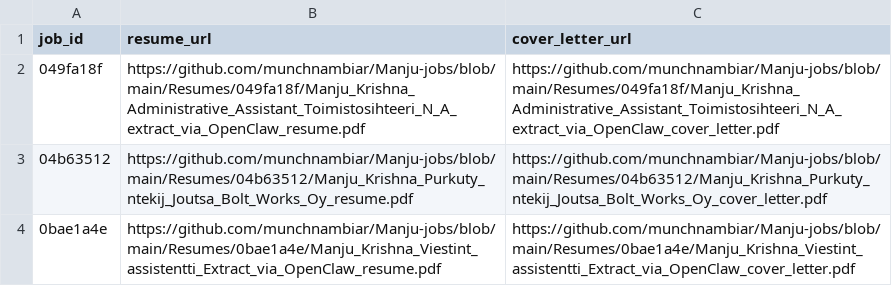
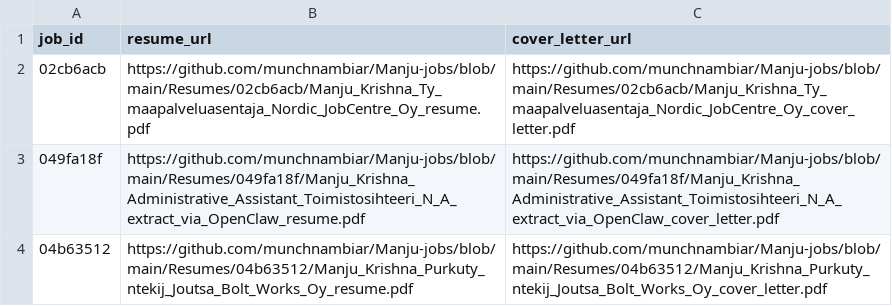
Before and after one commit to vinchess1989/manju-jobs-dashboard, a CSV file: input.csv, drawn as a sheet; only a part is shown; the shorter side is filled out with more unchanged rows.

Commit message:
Update resume links for batch

```diff
--- a/input.csv
+++ b/input.csv
@@ -1,2 +1,3 @@
 job_id,resume_url,cover_letter_url
+02cb6acb,https://github.com/munchnambiar/Manju-jobs/blob/main/Resumes/02cb6acb/Manju_Krishna_Ty_maapalveluasentaja_Nordic_JobCentre_Oy_resume.pdf,https://github.com/munchnambiar/Manju-jobs/blob/main/Resumes/02cb6acb/Manju_Krishna_Ty_maapalveluasentaja_Nordic_JobCentre_Oy_cover_letter.pdf
 049fa18f,https://github.com/munchnambiar/Manju-jobs/blob/main/Resumes/049fa18f/Manju_Krishna_Administrative_Assistant_Toimistosihteeri_N_A_extract_via_OpenClaw_resume.pdf,https://github.com/munchnambiar/Manju-jobs/blob/main/Resumes/049fa18f/Manju_Krishna_Administrative_Assistant_Toimistosihteeri_N_A_extract_via_OpenClaw_cover_letter.pdf
```
